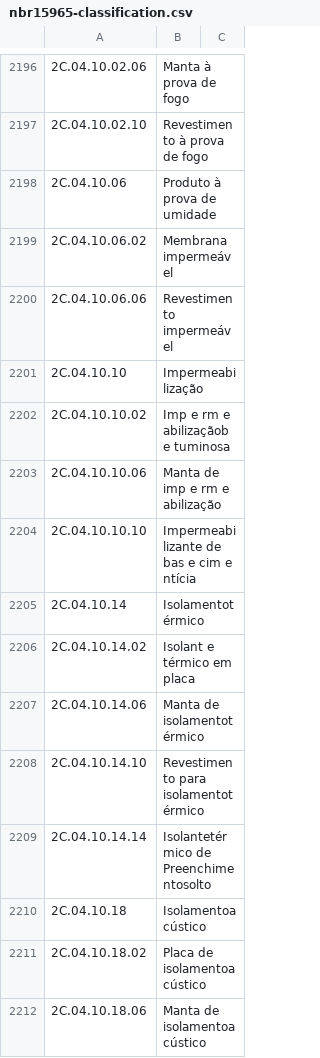
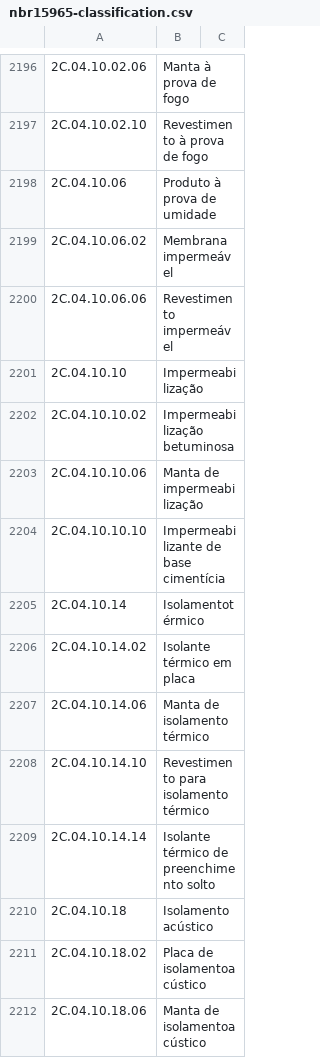
Before and after one commit to PixelArqui/abnt-nbr-15965, a CSV file: nbr15965-classification.csv, drawn as a sheet; only a part is shown, gaps mark what is left out; the diff names each change by its address in the sheet, - before the commit and + after, or states it on an @@ line.

Commit message:
Corrigido até o item 2C.04.10.18

```diff
--- a/nbr15965-classification.csv
+++ b/nbr15965-classification.csv
-B2202: Imp e rm e abilizaçãob e tuminosa
+B2202: Impermeabilização betuminosa
-B2203: Manta de imp e rm e abilização
+B2203: Manta de impermeabilização
-B2204: Impermeabilizante de bas e cim e ntícia
+B2204: Impermeabilizante de base cimentícia
-B2206: Isolant e térmico em placa
+B2206: Isolante térmico em placa
-B2207: Manta de isolamentotérmico
+B2207: Manta de isolamento térmico
-B2208: Revestimento para isolamentotérmico
+B2208: Revestimento para isolamento térmico
-B2209: Isolantetérmico de Preenchimentosolto
+B2209: Isolante térmico de preenchimento solto
-B2210: Isolamentoacústico
+B2210: Isolamento acústico
```
